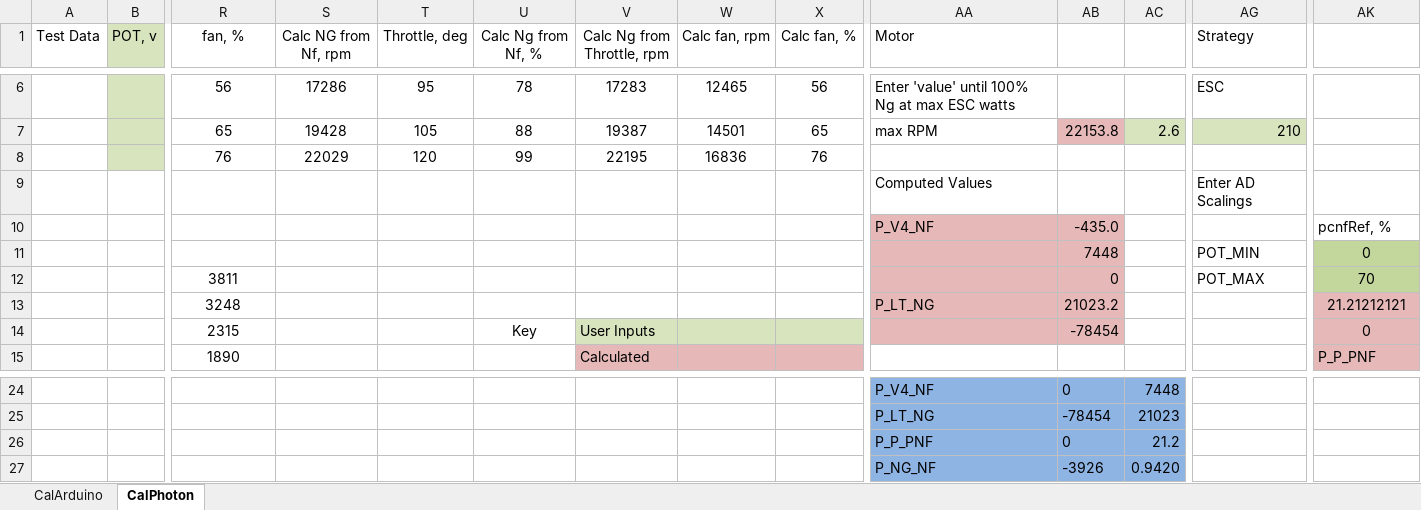
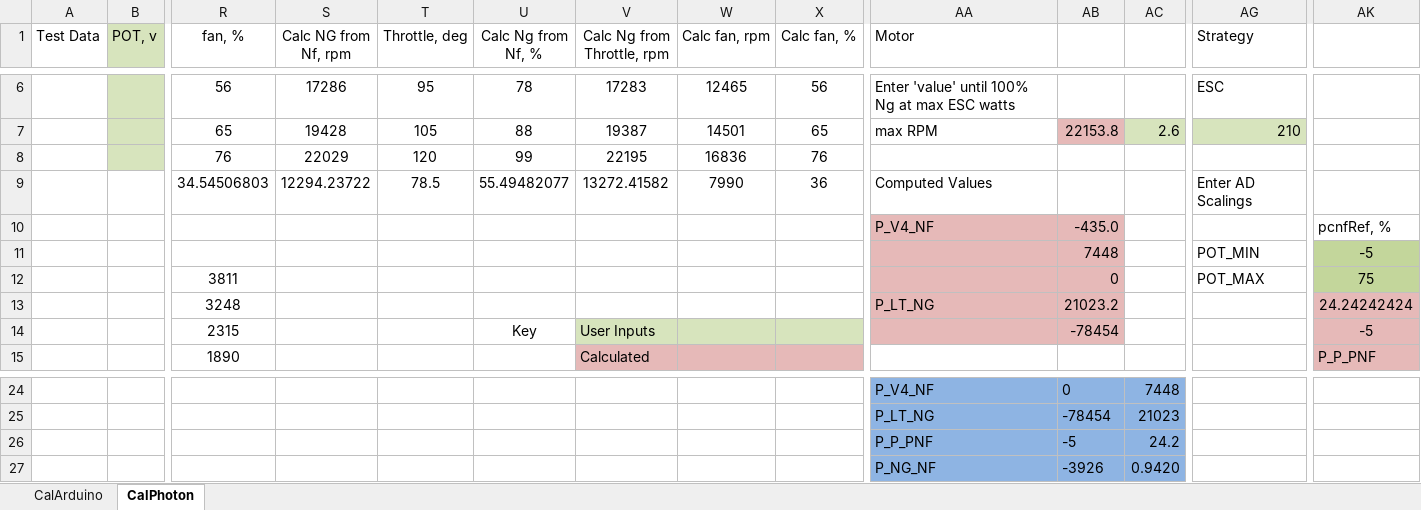
Before and after one commit to davegutz/ESC, an Excel workbook: myESC-Particle-DEV/saves/calibration20161009.xlsx, sheet CalPhoton, drawn as a sheet; only a part is shown, gaps mark what is left out; values as stored, in another font and other column widths than the file's, no borders; charts and pictures not drawn; removed rows and columns are numbered as before the commit, all else as after; rows hold the shown columns only; the diff names each change by its address in the sheet, - before the commit and + after, or states it on an @@ line.

```diff
--- a/myESC-Particle-DEV/saves/calibration20161009.xlsx (sheet CalPhoton)
+++ b/myESC-Particle-DEV/saves/calibration20161009.xlsx (sheet CalPhoton)
-row 9:  |  |  |  |  |  |  |  |  | Computed Values |  |  | Enter AD Scalings
+row 9:  |  | 34.54506803 | 12294.23722 | 78.5 | 55.49482077 | 13272.41582 | 7990 | 36 | Computed Values |  |  | Enter AD Scalings
-AK11: 0
+AK11: -5
-AK12: 70
+AK12: 75
-AK13: 21.21212121
+AK13: 24.24242424
-AK14: 0
+AK14: -5
-row 26:  |  |  |  |  |  |  |  |  | P_P_PNF | 0 | 21.2
+row 26:  |  |  |  |  |  |  |  |  | P_P_PNF | -5 | 24.2
```
Also changed, not shown: sheet CalArduino, charts or pictures, 7 other files.
